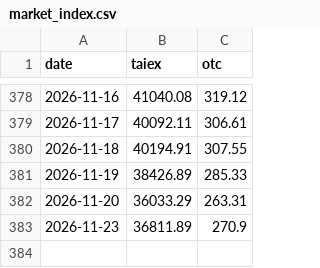
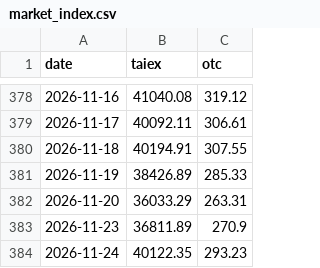
Before and after one commit to user01ju/sector_gainer, a CSV file: data/market_index.csv, drawn as a sheet; only a part is shown, gaps mark what is left out; the diff names each change by its address in the sheet, - before the commit and + after, or states it on an @@ line.

```diff
--- a/data/market_index.csv
+++ b/data/market_index.csv
+row 384: 2026-11-24 | 40122.35 | 293.23
```
Also changed, not shown: data/taiex_tr.csv, 7 other files.
